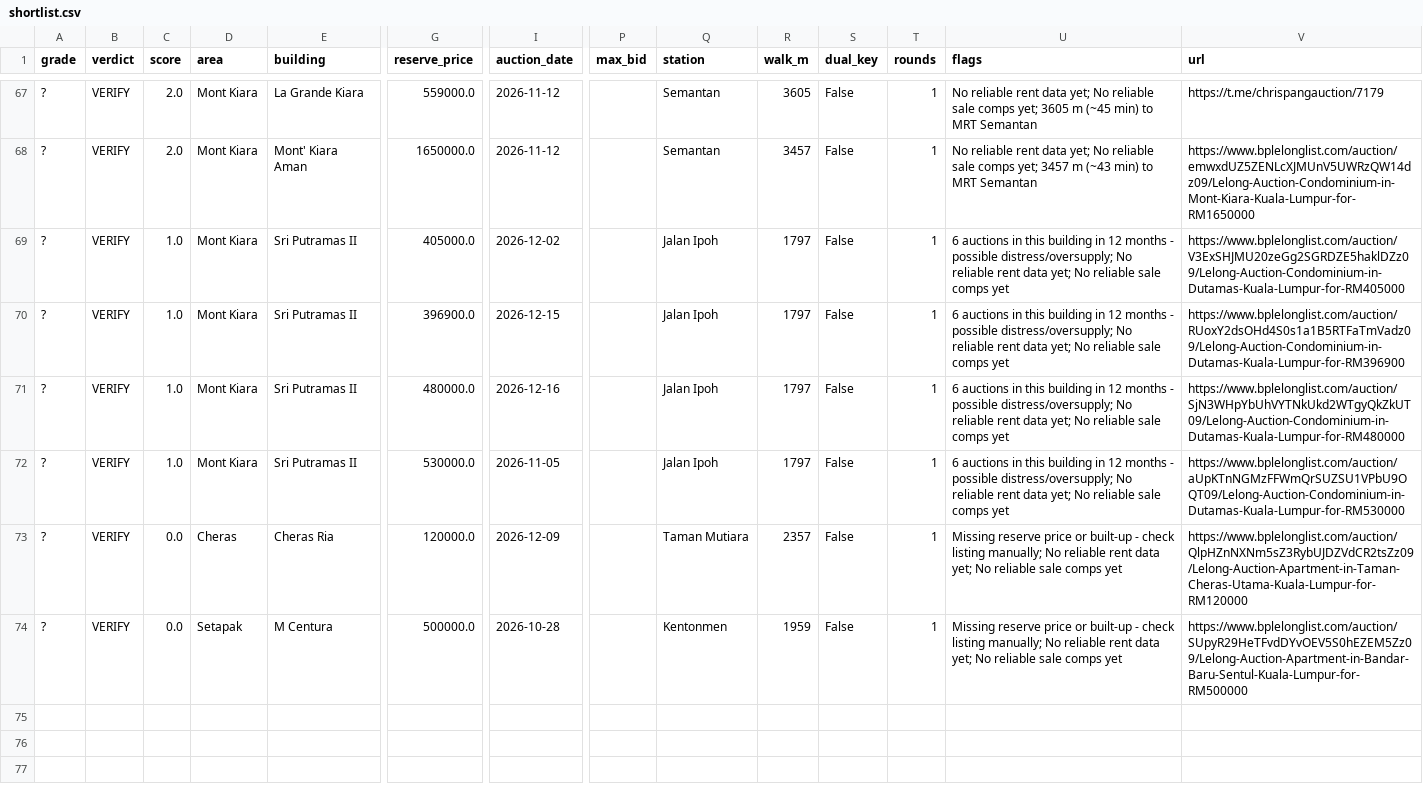
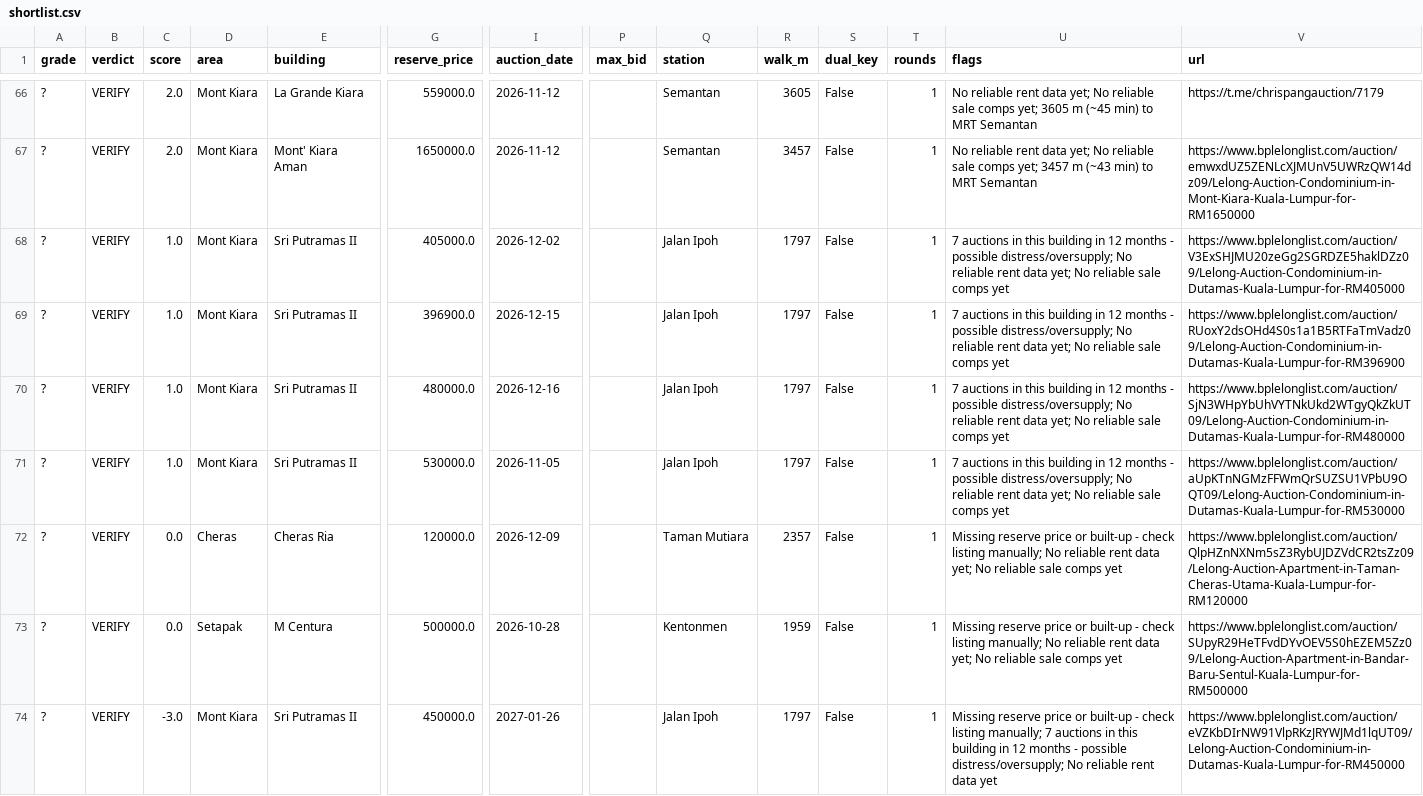
Before and after one commit to yeohzeyong/hi, a CSV file: docs/shortlist.csv, drawn as a sheet; only a part is shown, gaps mark what is left out; addresses are those after the commit; rows hold the shown columns only; the diff covers the shown part only; the diff names each change by its address in the sheet, - before the commit and + after, or states it on an @@ line.

```diff
--- a/docs/shortlist.csv
+++ b/docs/shortlist.csv
-U68:U71 (flags): 6 auctions in…
+U68:U71 (flags): 7 auctions in…
+row 74: ? | VERIFY | -3.0 | Mont Kiara | Sri Putramas II | 450000.0 | 2027-01-26 |  | Jalan Ipoh | 1797 | False | 1 | Missing reserve price or built-up - check listing manually; 7 auctions in this building in 12 months - possible distress/oversupply; No reliable rent data yet | https://www.bplelonglist.com/auction/eVZKbDIrNW91VlpRKzJRYWJMd1lqUT09/Lelong-Auction-Condominium-in-Dutamas-Kuala-Lumpur-for-RM450000
```
Also changed, not shown: 4 added rows and 5 removed rows elsewhere in this file, 4 other files.
